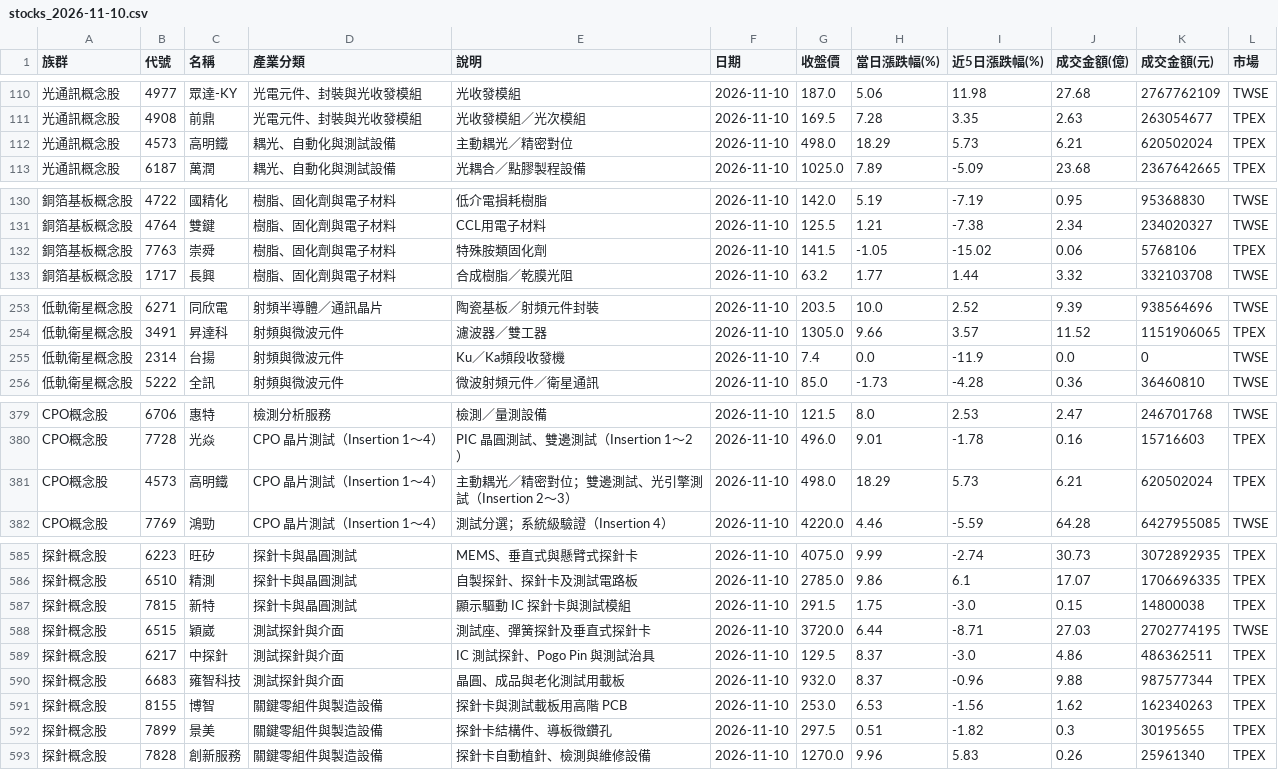
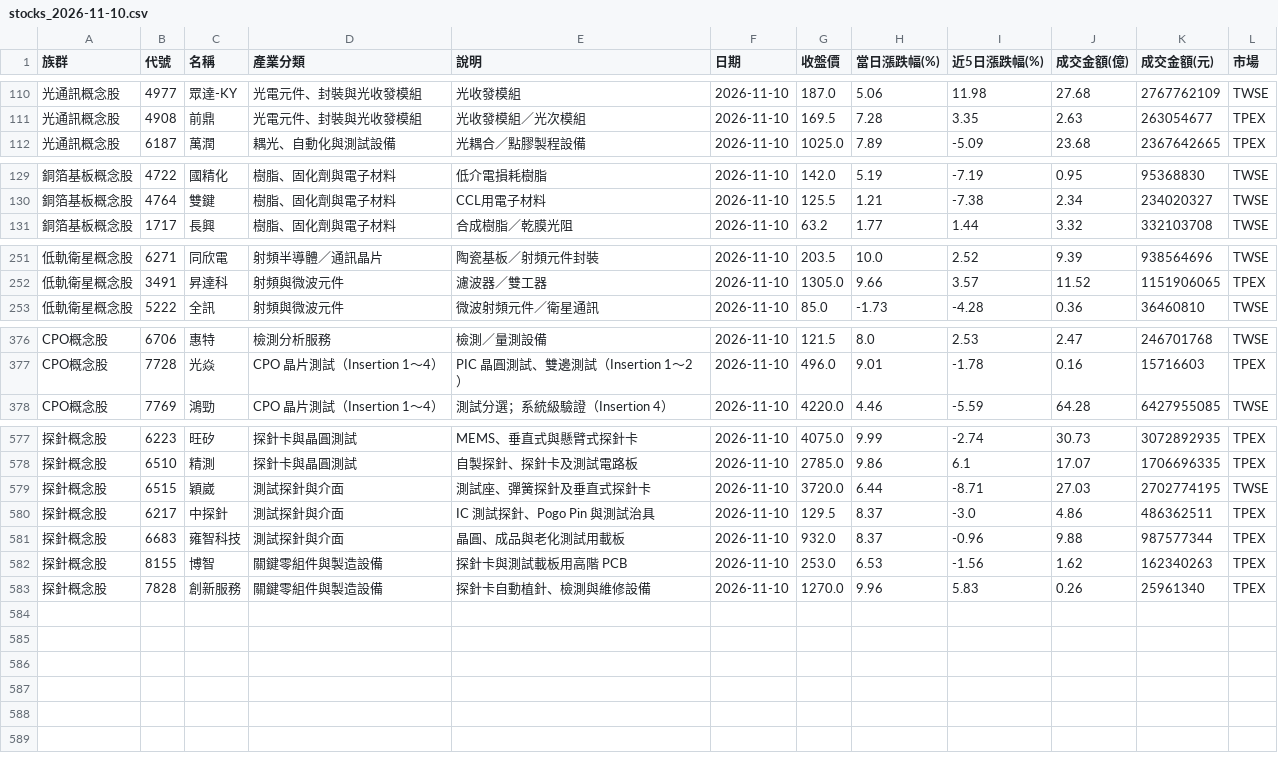
Before and after one commit to jasonlin777/-tw-stock-dashboard, a CSV file: output/stocks_2026-11-10.csv, drawn as a sheet; only a part is shown, gaps mark what is left out; the diff covers the shown part only; the diff names each change by its address in the sheet, - before the commit and + after, or states it on an @@ line.

```diff
--- a/output/stocks_2026-11-10.csv
+++ b/output/stocks_2026-11-10.csv
-row 112: 光通訊概念股 | 4573 | 高明鐵 | 耦光、自動化與測試設備 | 主動耦光／精密對位 | 2026-11-10 | 498.0 | 18.29 | 5.73 | 6.21 | 620502024 | TPEX
-row 132: 銅箔基板概念股 | 7763 | 崇舜 | 樹脂、固化劑與電子材料 | 特殊胺類固化劑 | 2026-11-10 | 141.5 | -1.05 | -15.02 | 0.06 | 5768106 | TPEX
-row 255: 低軌衛星概念股 | 2314 | 台揚 | 射頻與微波元件 | Ku／Ka頻段收發機 | 2026-11-10 | 7.4 | 0.0 | -11.9 | 0.0 | 0 | TWSE
-row 381: CPO概念股 | 4573 | 高明鐵 | CPO 晶片測試（Insertion 1～4） | 主動耦光／精密對位；雙邊測試、光引擎測試（Insertion 2～3） | 2026-11-10 | 498.0 | 18.29 | 5.73 | 6.21 | 620502024 | TPEX
-row 587: 探針概念股 | 7815 | 新特 | 探針卡與晶圓測試 | 顯示驅動 IC 探針卡與測試模組 | 2026-11-10 | 291.5 | 1.75 | -3.0 | 0.15 | 14800038 | TPEX
-row 592: 探針概念股 | 7899 | 景美 | 關鍵零組件與製造設備 | 探針卡結構件、導板微鑽孔 | 2026-11-10 | 297.5 | 0.51 | -1.82 | 0.3 | 30195655 | TPEX
```
Also changed, not shown: 4 removed rows elsewhere in this file, output/etf_fill.csv, output/etf_latest.csv, 3 other files.
